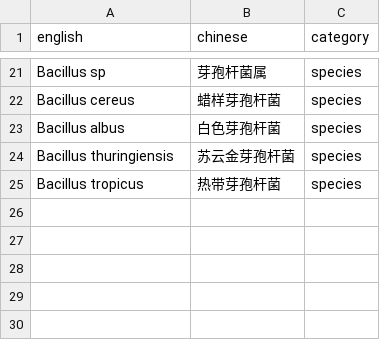
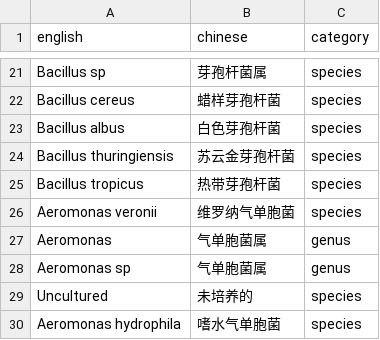
Before and after one commit to 913223599/NCBI_blast, a CSV file: translation_data.csv, drawn as a sheet; only a part is shown, gaps mark what is left out; the diff names each change by its address in the sheet, - before the commit and + after, or states it on an @@ line.

```diff
--- a/translation_data.csv
+++ b/translation_data.csv
+row 26: Aeromonas veronii | 维罗纳气单胞菌 | species
+row 27: Aeromonas | 气单胞菌属 | genus
+row 28: Aeromonas sp | 气单胞菌属 | genus
+row 29: Uncultured | 未培养的 | species
+row 30: Aeromonas hydrophila | 嗜水气单胞菌 | species
```
Also changed, not shown: 2 other files.
